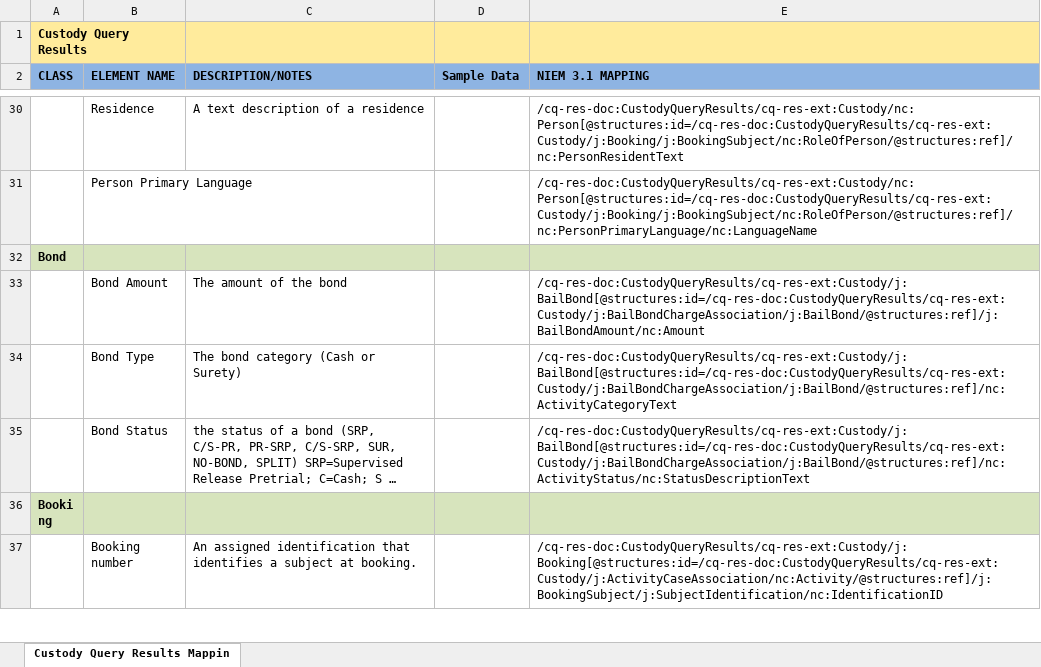
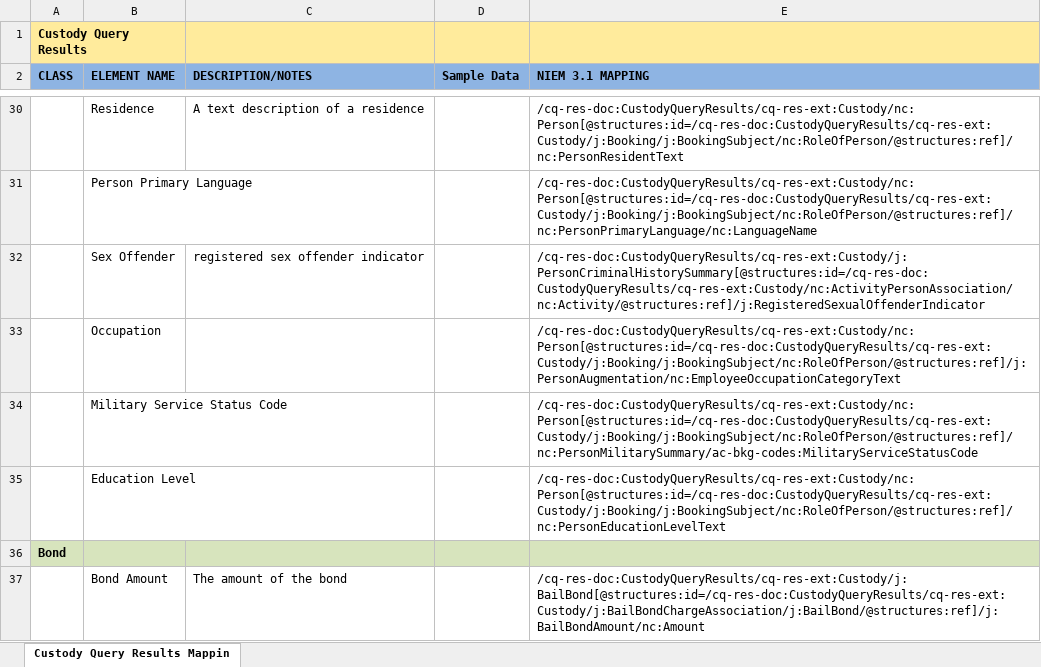
Before and after one commit to scottj7486/main, an Excel workbook: shared/ojb-resources-common/src/main/resources/ssp/Custody_Query_Results/artifacts/service_model/information_model/IEPD/documentation/impl/CustodyQueryResults.xlsx, sheet Custody Query Results Mappin, drawn as a sheet; only a part is shown, gaps mark what is left out; the shorter side is filled out with more unchanged rows; long unchanged cells end in …; values as stored, in another font and other column widths than the file's, no borders; the diff names each change by its address in the sheet, - before the commit and + after, or states it on an @@ line.

```diff
--- a/shared/ojb-resources-common/src/main/resources/ssp/Custody_Query_Results/artifacts/service_model/information_model/IEPD/documentation/impl/CustodyQueryResults.xlsx (sheet Custody Query Results Mappin)
+++ b/shared/ojb-resources-common/src/main/resources/ssp/Custody_Query_Results/artifacts/service_model/information_model/IEPD/documentation/impl/CustodyQueryResults.xlsx (sheet Custody Query Results Mappin)
+row 32:  | Sex Offender | registered sex offender indicator |  | /cq-res-doc:CustodyQueryResults/cq-res-ext:Custody/j:PersonCriminalHistorySummary[@structures:id=/cq-res-doc:CustodyQueryResults/cq-res-ext:Custody/nc:ActivityPersonAssociation/nc:Activity/@structures:ref]/j:RegisteredSexualOffenderIndicator
+row 33:  | Occupation |  |  | /cq-res-doc:CustodyQueryResults/cq-res-ext:Custody/nc:Person[@structures:id=/cq-res-doc:CustodyQueryResults/cq-res-ext:Custody/j:Booking/j:BookingSubject/nc:RoleOfPerson/@structures:ref]/j:PersonAugmentation/nc:EmployeeOccupationCategoryText
+row 34:  | Military Service Status Code |  |  | /cq-res-doc:CustodyQueryResults/cq-res-ext:Custody/nc:Person[@structures:id=/cq-res-doc:CustodyQueryResults/cq-res-ext:Custody/j:Booking/j:BookingSubject/nc:RoleOfPerson/@structures:ref]/nc:PersonMilitarySummary/ac-bkg-codes:MilitaryServiceStatusCode
+row 35:  | Education Level |  |  | /cq-res-doc:CustodyQueryResults/cq-res-ext:Custody/nc:Person[@structures:id=/cq-res-doc:CustodyQueryResults/cq-res-ext:Custody/j:Booking/j:BookingSubject/nc:RoleOfPerson/@structures:ref]/nc:PersonEducationLevelText
```
Also changed, not shown: shared/ojb-resources-common/src/main/resources/ssp/Booking_Reporting/artifacts/service_model/information_model/IEPD/documentation/BookingReport.xlsx, shared/ojb-resources-common/src/main/resources/ssp/Custody_Release_Reporting/artifacts/service_model/information_model/IEPD/documentation/CustodyRelease.xlsx, 22 other files.
